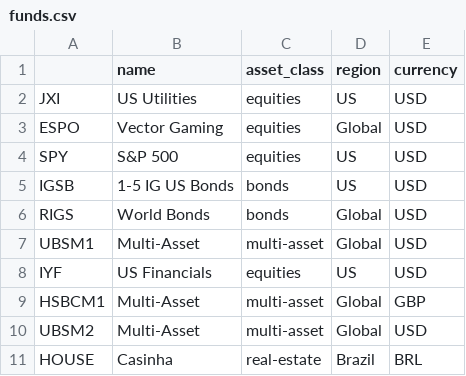
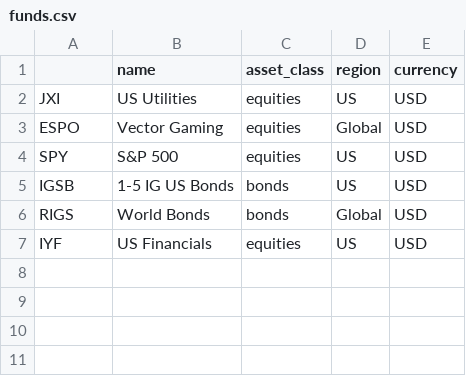
Before and after one commit to gcedism/portfolio, a CSV file: _data/funds.csv, drawn as a sheet; the diff names each change by its address in the sheet, - before the commit and + after, or states it on an @@ line.

```diff
--- a/_data/funds.csv
+++ b/_data/funds.csv
-row 7: UBSM1 | Multi-Asset | multi-asset | Global | USD
-row 9: HSBCM1 | Multi-Asset | multi-asset | Global | GBP
-row 10: UBSM2 | Multi-Asset | multi-asset | Global | USD
-row 11: HOUSE | Casinha | real-estate | Brazil | BRL
```
Also changed, not shown: _data/blotter.csv, _data/bonds.csv, 20 other files.
